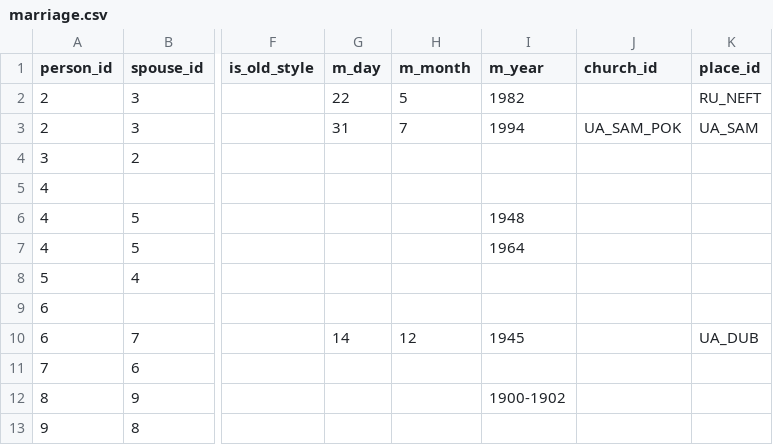
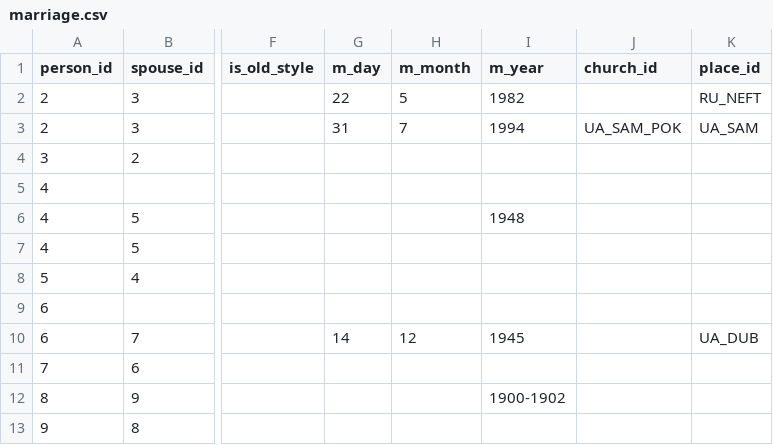
Before and after one commit to John7794/geneo, a CSV file: data/db/uk/marriage.csv, drawn as a sheet; only a part is shown, gaps mark what is left out; the diff names each change by its address in the sheet, - before the commit and + after, or states it on an @@ line.

```diff
--- a/data/db/uk/marriage.csv
+++ b/data/db/uk/marriage.csv
-I7 (m_year): 1964
+I7 (m_year): (empty)
```
Also changed, not shown: data/db/uk/names.csv, 4 other files.
